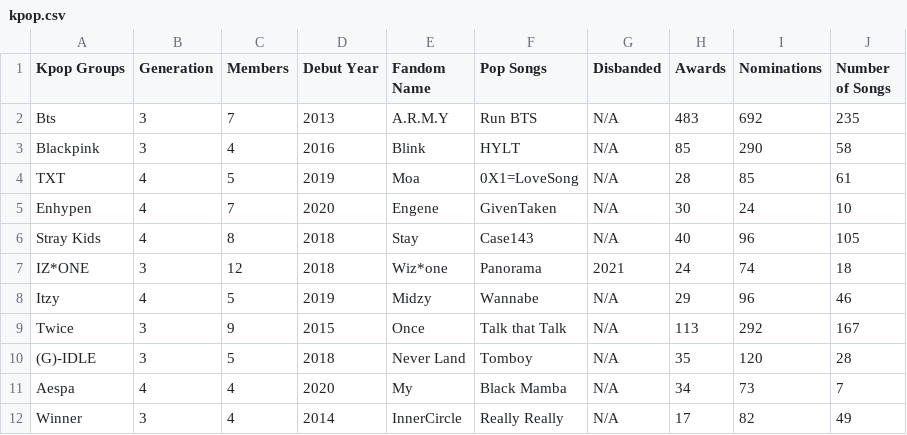
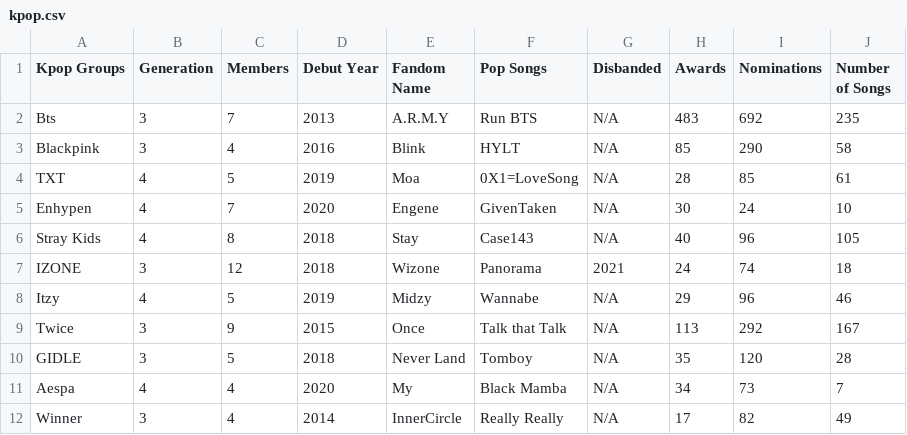
Before and after one commit to Louisasreality/APCSP-create-task, a CSV file: kpop.csv, drawn as a sheet; only a part is shown.

Commit message:
Update kpop.csv

```diff
--- a/kpop.csv
+++ b/kpop.csv
@@ -6,6 +6,6 @@ Enhypen,4,7,2020,Engene,GivenTaken,N/A,30,24,10
 Stray Kids,4,8,2018,Stay,Case143,N/A,40,96,105
-IZ*ONE,3,12,2018,Wiz*one,Panorama,2021,24,74,18
+IZONE,3,12,2018,Wizone,Panorama,2021,24,74,18
 Itzy,4,5,2019,Midzy,Wannabe,N/A,29,96,46
 Twice,3,9,2015,Once,Talk that Talk,N/A,113,292,167
-(G)-IDLE,3,5,2018,Never Land,Tomboy,N/A,35,120,28
+GIDLE,3,5,2018,Never Land,Tomboy,N/A,35,120,28
 Aespa,4,4,2020,My,Black Mamba,N/A,34,73,7
```
